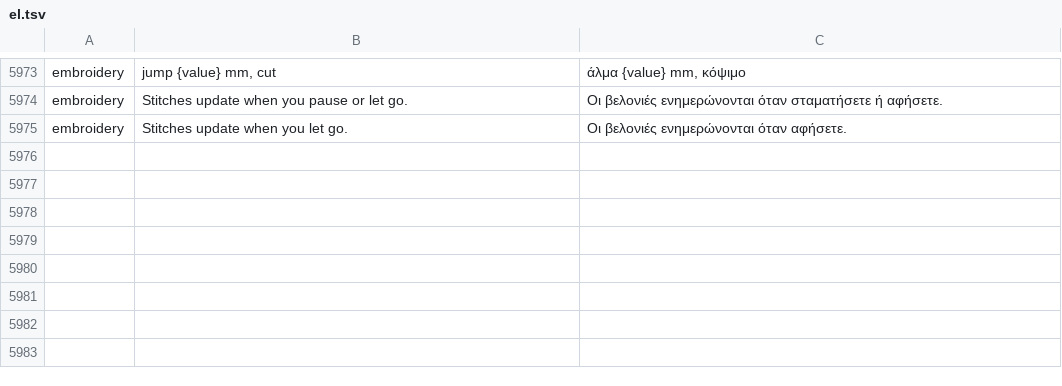
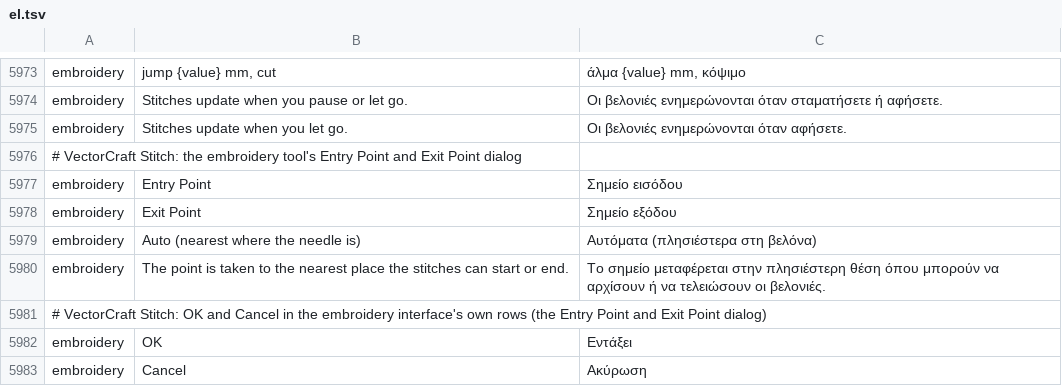
Before and after one commit to przbat-public/vectorcraft-stitch, a TSV file: crates/ui-egui/src/i18n/el.tsv, drawn as a sheet; only a part is shown, gaps mark what is left out; the diff names each change by its address in the sheet, - before the commit and + after, or states it on an @@ line.

```diff
--- a/crates/ui-egui/src/i18n/el.tsv
+++ b/crates/ui-egui/src/i18n/el.tsv
+row 5976: # VectorCraft Stitch: the embroidery tool's Entry Point and Exit Point dialog
+row 5977: embroidery | Entry Point | Σημείο εισόδου
+row 5978: embroidery | Exit Point | Σημείο εξόδου
+row 5979: embroidery | Auto (nearest where the needle is) | Αυτόματα (πλησιέστερα στη βελόνα)
+row 5980: embroidery | The point is taken to the nearest place the stitches can start or end. | Το σημείο μεταφέρεται στην πλησιέστερη θέση όπου μπορούν να αρχίσουν ή να τελειώσουν οι βελονιές.
+row 5981: # VectorCraft Stitch: OK and Cancel in the embroidery interface's own rows (the Entry Point and Exit Point dialog)
+row 5982: embroidery | OK | Εντάξει
+row 5983: embroidery | Cancel | Ακύρωση
```
Also changed, not shown: crates/ui-egui/src/i18n/bg.tsv, crates/ui-egui/src/i18n/ja.tsv, 30 other files.
